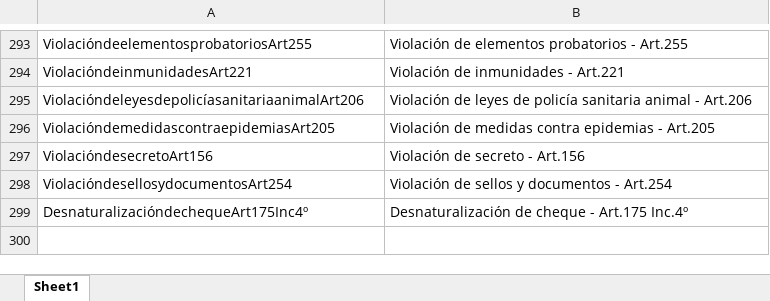
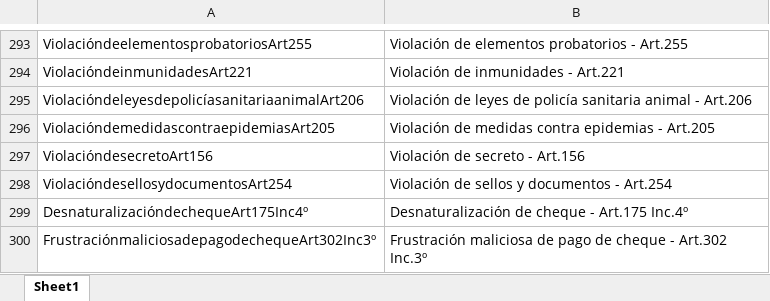
Before and after one commit to simon1494/Ariadna, an Excel workbook: Base calificaciones/calificaciones_db.xlsx, sheet Sheet1, drawn as a sheet; only a part is shown, gaps mark what is left out; values as stored, in another font and other column widths than the file's, no borders; the diff names each change by its address in the sheet, - before the commit and + after, or states it on an @@ line.

```diff
--- a/Base calificaciones/calificaciones_db.xlsx (sheet Sheet1)
+++ b/Base calificaciones/calificaciones_db.xlsx (sheet Sheet1)
+row 300: FrustraciónmaliciosadepagodechequeArt302Inc3º | Frustración maliciosa de pago de cheque - Art.302 Inc.3º
```
Also changed, not shown: 2 other files.
